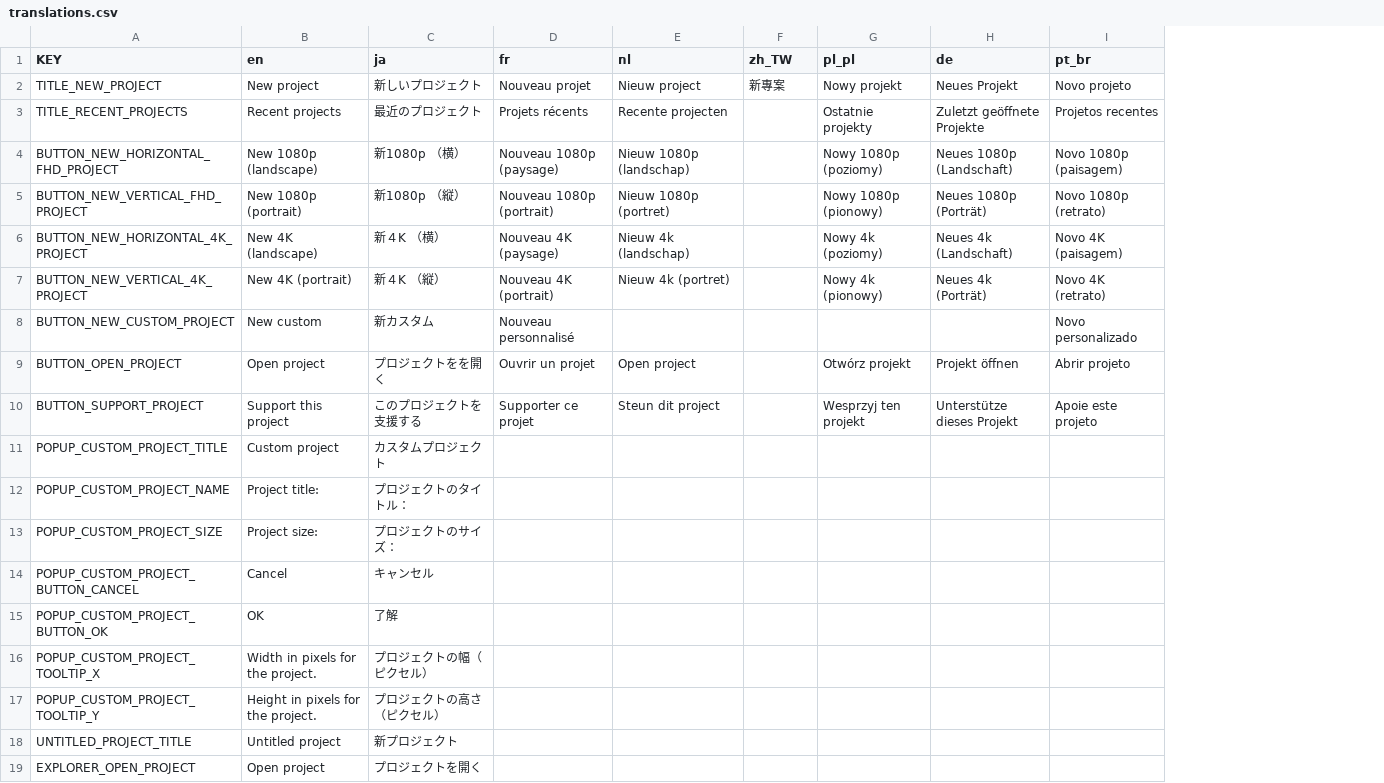
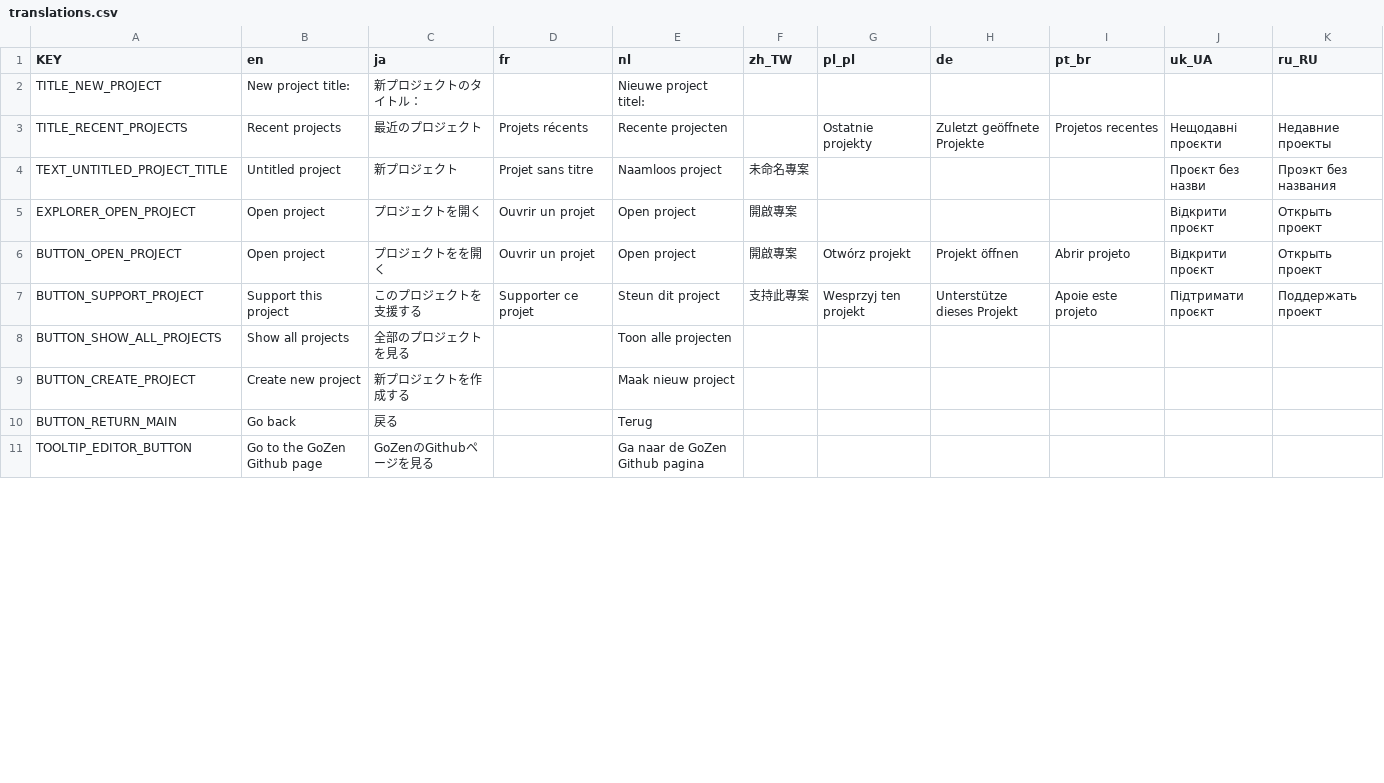
Before and after one commit to VoylinsGamedevJourney/gozen, a CSV file: src/startup/translations/translations.csv, drawn as a sheet; only a part is shown; removed rows and columns are numbered as before the commit, all else as after; the diff covers the shown part only; the diff names each change by its address in the sheet, - before the commit and + after, or states it on an @@ line.

Commit message:
Startup screen improvements + finalized for alpha

```diff
--- a/src/startup/translations/translations.csv
+++ b/src/startup/translations/translations.csv
+column J (uk_UA), row 3: Нещодавні проєкти; rows 6-7: Відкрити проєкт | Підтримати проєкт
+column K (ru_RU), row 3: Недавние проекты; rows 6-7: Открыть проект | Поддержать проект
-B2 (en): New project
+B2 (en): New project title:
-C2 (ja): 新しいプロジェクト
+C2 (ja): 新プロジェクトのタイトル：
-D2 (fr): Nouveau projet
+D2 (fr): (empty)
-E2 (nl): Nieuw project
+E2 (nl): Nieuwe project titel:
-F2 (zh_TW): 新專案
+F2 (zh_TW): (empty)
-G2 (pl_pl): Nowy projekt
+G2 (pl_pl): (empty)
-H2 (de): Neues Projekt
+H2 (de): (empty)
-I2 (pt_br): Novo projeto
+I2 (pt_br): (empty)
-row 4: BUTTON_NEW_HORIZONTAL_FHD_PROJECT | New 1080p (landscape) | 新1080p （横） | Nouveau 1080p (paysage) | Nieuw 1080p (landschap) |  | Nowy 1080p (poziomy) | Neues 1080p (Landschaft) | Novo 1080p (paisagem)
-row 5: BUTTON_NEW_VERTICAL_FHD_PROJECT | New 1080p (portrait) | 新1080p （縦） | Nouveau 1080p (portrait) | Nieuw 1080p (portret) |  | Nowy 1080p (pionowy) | Neues 1080p (Porträt) | Novo 1080p (retrato)
-row 6: BUTTON_NEW_HORIZONTAL_4K_PROJECT | New 4K (landscape) | 新４K （横） | Nouveau 4K (paysage) | Nieuw 4k (landschap) |  | Nowy 4k (poziomy) | Neues 4k (Landschaft) | Novo 4K (paisagem)
-row 7: BUTTON_NEW_VERTICAL_4K_PROJECT | New 4K (portrait) | 新４K （縦） | Nouveau 4K (portrait) | Nieuw 4k (portret) |  | Nowy 4k (pionowy) | Neues 4k (Porträt) | Novo 4K (retrato)
-row 8: BUTTON_NEW_CUSTOM_PROJECT | New custom | 新カスタム | Nouveau personnalisé |  |  |  |  | Novo personalizado
+row 4: TEXT_UNTITLED_PROJECT_TITLE | Untitled project | 新プロジェクト | Projet sans titre | Naamloos project | 未命名專案 |  |  |  | Проєкт без назви | Проэкт без названия
+row 5: EXPLORER_OPEN_PROJECT | Open project | プロジェクトを開く | Ouvrir un projet | Open project | 開啟專案 |  |  |  | Відкрити проєкт | Открыть проект
-F6 (zh_TW): (empty)
+F6 (zh_TW): 開啟專案
-F7 (zh_TW): (empty)
+F7 (zh_TW): 支持此專案
-row 11: POPUP_CUSTOM_PROJECT_TITLE | Custom project | カスタムプロジェクト
-row 12: POPUP_CUSTOM_PROJECT_NAME | Project title: | プロジェクトのタイトル：
-row 13: POPUP_CUSTOM_PROJECT_SIZE | Project size: | プロジェクトのサイズ：
-row 14: POPUP_CUSTOM_PROJECT_BUTTON_CANCEL | Cancel | キャンセル
-row 15: POPUP_CUSTOM_PROJECT_BUTTON_OK | OK | 了解
-row 16: POPUP_CUSTOM_PROJECT_TOOLTIP_X | Width in pixels for the project. | プロジェクトの幅（ピクセル）
-row 17: POPUP_CUSTOM_PROJECT_TOOLTIP_Y | Height in pixels for the project. | プロジェクトの高さ（ピクセル）
-row 18: UNTITLED_PROJECT_TITLE | Untitled project | 新プロジェクト
-row 19: EXPLORER_OPEN_PROJECT | Open project | プロジェクトを開く
+row 8: BUTTON_SHOW_ALL_PROJECTS | Show all projects | 全部のプロジェクトを見る |  | Toon alle projecten
+row 9: BUTTON_CREATE_PROJECT | Create new project | 新プロジェクトを作成する |  | Maak nieuw project
+row 10: BUTTON_RETURN_MAIN | Go back | 戻る |  | Terug
+row 11: TOOLTIP_EDITOR_BUTTON | Go to the GoZen Github page | GoZenのGithubページを見る |  | Ga naar de GoZen Github pagina
```
Also changed, not shown: 19 added rows elsewhere in this file, 16 other files.
